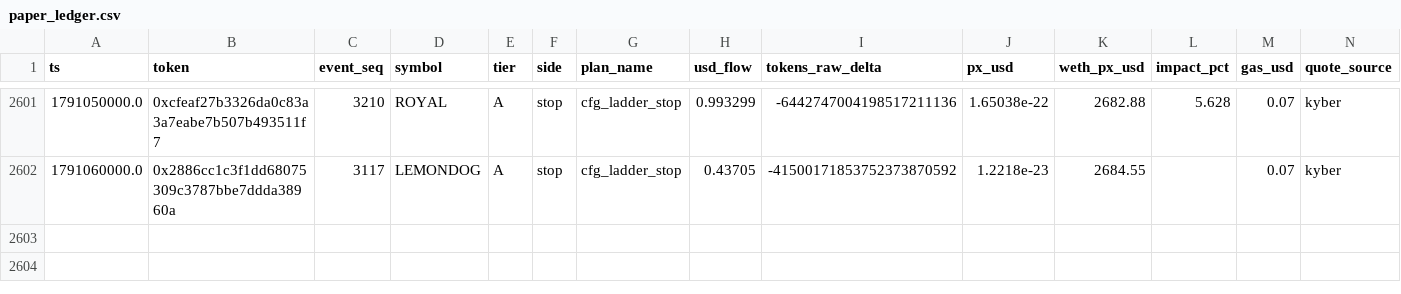
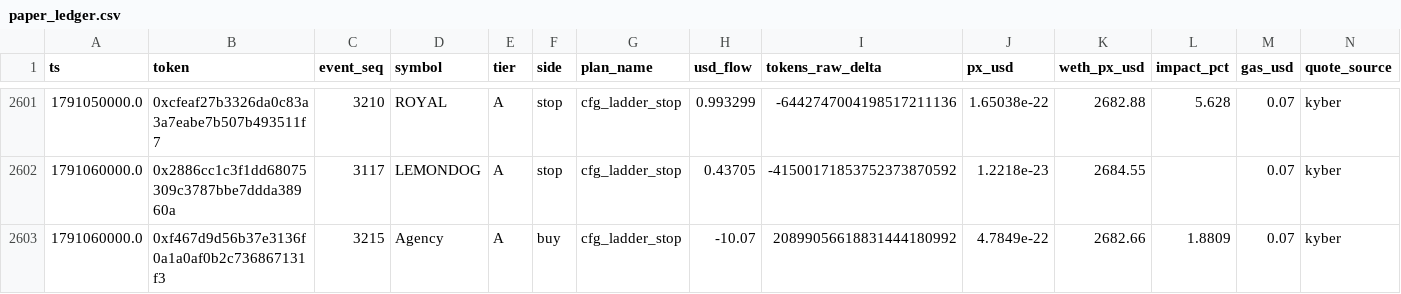
Before and after one commit to yousefjan2007-crypto/robinhood-screener, a CSV file: data/paper_ledger.csv, drawn as a sheet; only a part is shown, gaps mark what is left out; rows hold the shown columns only; the diff names each change by its address in the sheet, - before the commit and + after, or states it on an @@ line.

```diff
--- a/data/paper_ledger.csv
+++ b/data/paper_ledger.csv
+row 2603: 1791060000.0 | 0xf467d9d56b37e3136f0a1a0af0b2c736867131f3 | 3215 | Agency | A | buy | cfg_ladder_stop | -10.07 | 20899056618831444180992 | 4.7849e-22 | 2682.66 | 1.8809 | 0.07 | kyber
```
Also changed, not shown: 14 other files.
